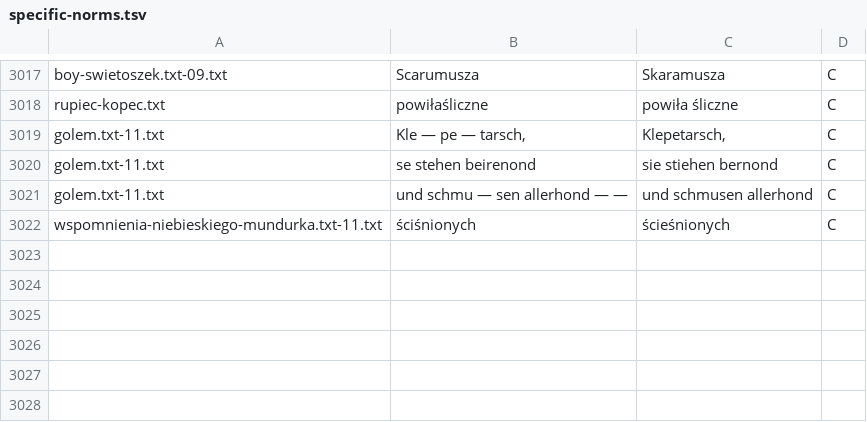
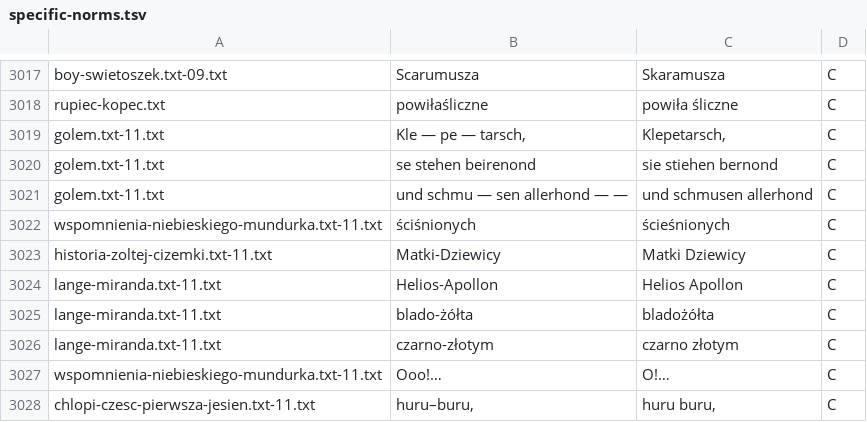
Before and after one commit to jimregan/wolnelektury-speech-corpus, a TSV file: specific-norms.tsv, drawn as a sheet; only a part is shown, gaps mark what is left out.

```diff
--- a/specific-norms.tsv
+++ b/specific-norms.tsv
@@ -3022 +3022,7 @@ golem.txt-11.txt	und schmu — sen allerhond — —	und schmusen allerhond	C
 wspomnienia-niebieskiego-mundurka.txt-11.txt	ściśnionych	ścieśnionych	C
+historia-zoltej-cizemki.txt-11.txt	Matki-Dziewicy	Matki Dziewicy	C
+lange-miranda.txt-11.txt	Helios-Apollon	Helios Apollon	C
+lange-miranda.txt-11.txt	blado-żółta	bladożółta	C
+lange-miranda.txt-11.txt	czarno-złotym	czarno złotym	C
+wspomnienia-niebieskiego-mundurka.txt-11.txt	Ooo!…	O!…	C
+chlopi-czesc-pierwsza-jesien.txt-11.txt	huru–buru,	huru buru,	C
```
Also changed, not shown: pron-data/pronounce-as.tsv.
